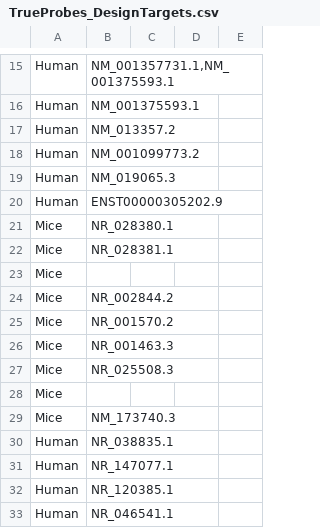
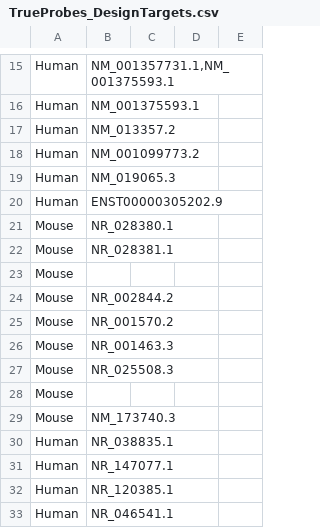
Before and after one commit to neuertlab/TrueProbes, a CSV file: TrueProbes_DesignTargets.csv, drawn as a sheet; only a part is shown, gaps mark what is left out.

```diff
--- a/TrueProbes_DesignTargets.csv
+++ b/TrueProbes_DesignTargets.csv
@@ -20,11 +20,11 @@ Human,NM_019065.3,,,
 Human,ENST00000305202.9,,,
-Mice,NR_028380.1,,,
-Mice,NR_028381.1,,,
-Mice,,,,
-Mice,NR_002844.2,,,
-Mice,NR_001570.2,,,
-Mice,NR_001463.3,,,
-Mice,NR_025508.3,,,
-Mice,,,,
-Mice,NM_173740.3,,,
+Mouse,NR_028380.1,,,
+Mouse,NR_028381.1,,,
+Mouse,,,,
+Mouse,NR_002844.2,,,
+Mouse,NR_001570.2,,,
+Mouse,NR_001463.3,,,
+Mouse,NR_025508.3,,,
+Mouse,,,,
+Mouse,NM_173740.3,,,
 Human,NR_038835.1,,,
```
Also changed, not shown: 23 other files.
